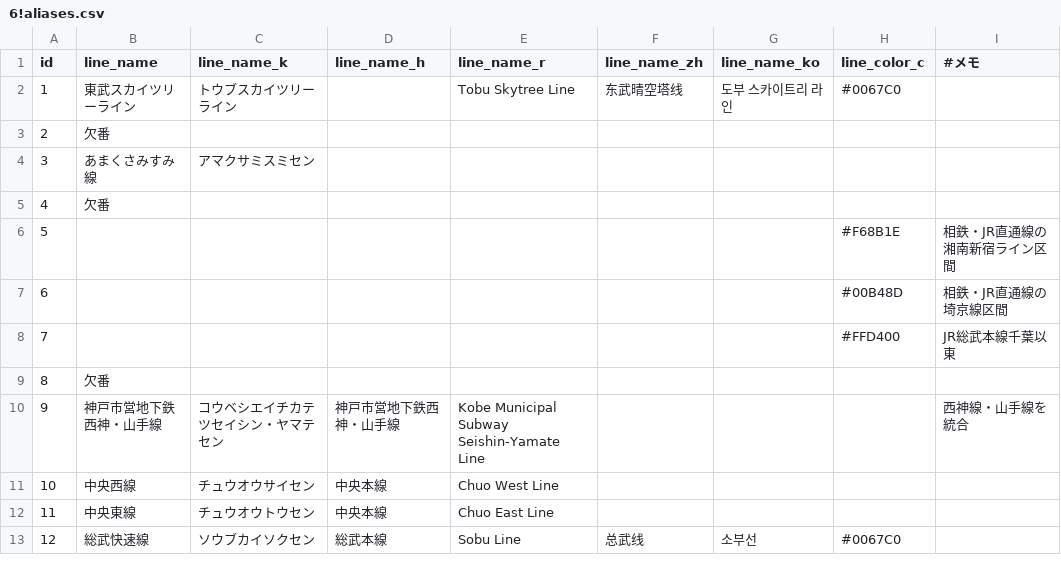
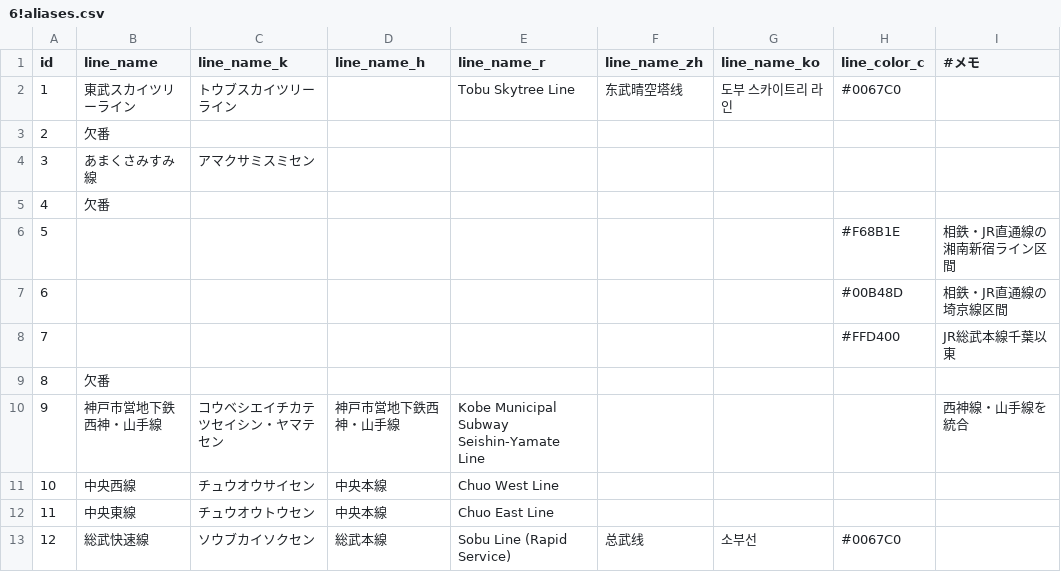
Before and after one commit to TrainLCD/StationAPI, a CSV file: data/6!aliases.csv, drawn as a sheet.

Commit message:
(Rapid Service)

```diff
--- a/data/6!aliases.csv
+++ b/data/6!aliases.csv
@@ -12,2 +12,2 @@ id,line_name,line_name_k,line_name_h,line_name_r,line_name_zh,line_name_ko,line_
 11,中央東線,チュウオウトウセン,中央本線,Chuo East Line,,,,
-12,総武快速線,ソウブカイソクセン,総武本線,Sobu Line,总武线,소부선,#0067C0,
+12,総武快速線,ソウブカイソクセン,総武本線,Sobu Line (Rapid Service),总武线,소부선,#0067C0,
```
